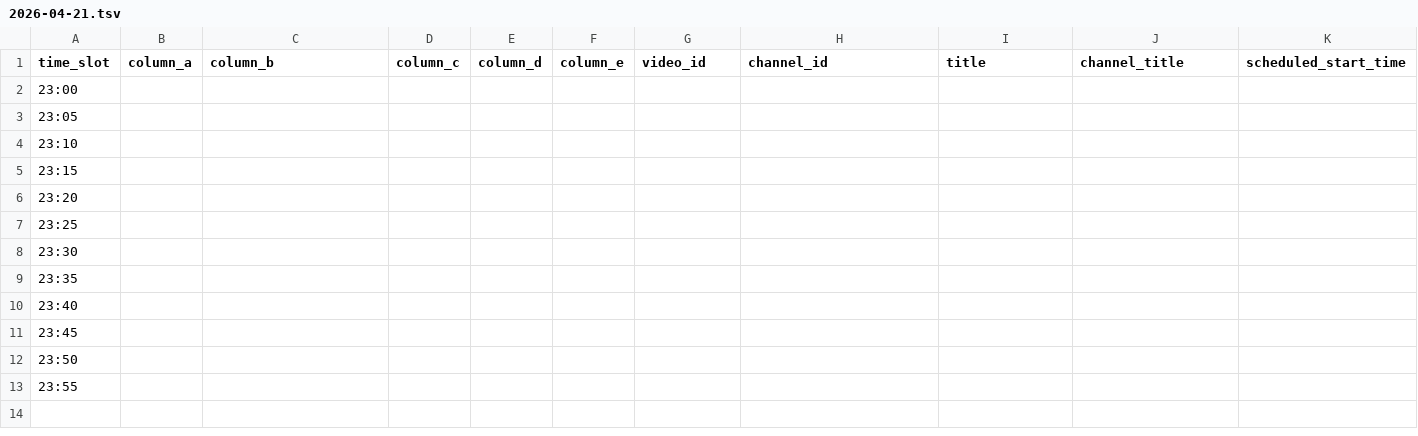
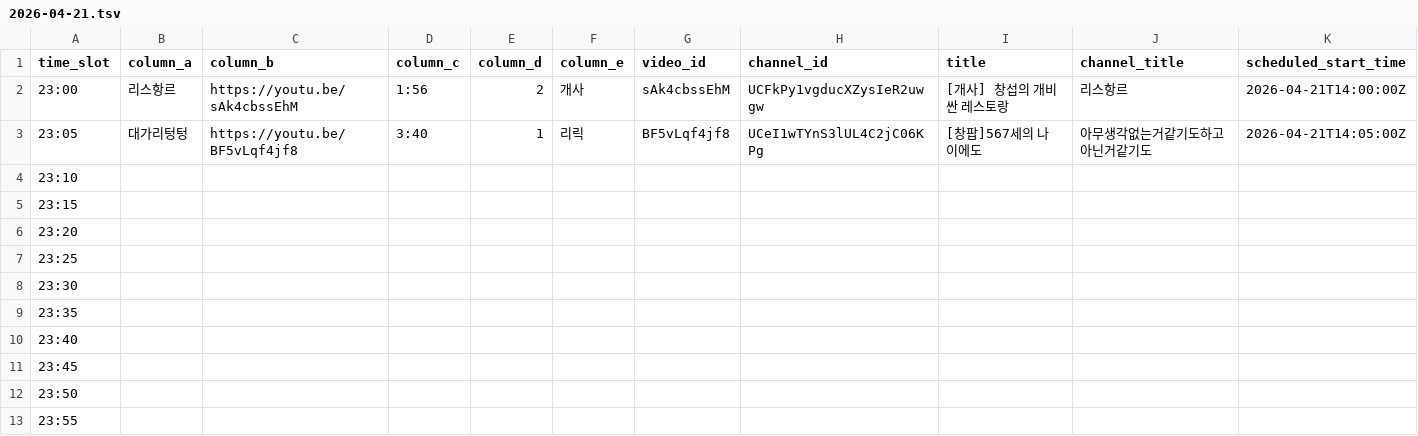
Before and after one commit to ChangpopWiki/premiere-relay-archive-data, a TSV file: 2026/04/2026-04-21.tsv, drawn as a sheet; only a part is shown; the diff covers the shown part only; the diff names each change by its address in the sheet, - before the commit and + after, or states it on an @@ line.

```diff
--- a/2026/04/2026-04-21.tsv
+++ b/2026/04/2026-04-21.tsv
-B2 (column_a): (empty)
+B2 (column_a): 리스항르
-C2 (column_b): (empty)
+C2 (column_b): https://youtu.be/sAk4cbssEhM
-D2 (column_c): (empty)
+D2 (column_c): 1:56
-E2 (column_d): (empty)
+E2 (column_d): 2
-F2 (column_e): (empty)
+F2 (column_e): 개사
-G2 (video_id): (empty)
+G2 (video_id): sAk4cbssEhM
-H2 (channel_id): (empty)
+H2 (channel_id): UCFkPy1vgducXZysIeR2uwgw
-I2 (title): (empty)
+I2 (title): [개사] 창섭의 개비싼 레스토랑
-J2 (channel_title): (empty)
+J2 (channel_title): 리스항르
-K2 (scheduled_start_time): (empty)
+K2 (scheduled_start_time): 2026-04-21T14:00:00Z
-B3 (column_a): (empty)
+B3 (column_a): 대가리텅텅
-C3 (column_b): (empty)
+C3 (column_b): https://youtu.be/BF5vLqf4jf8
-D3 (column_c): (empty)
+D3 (column_c): 3:40
-E3 (column_d): (empty)
+E3 (column_d): 1
-F3 (column_e): (empty)
+F3 (column_e): 리릭
-G3 (video_id): (empty)
+G3 (video_id): BF5vLqf4jf8
-H3 (channel_id): (empty)
+H3 (channel_id): UCeI1wTYnS3lUL4C2jC06KPg
-I3 (title): (empty)
+I3 (title): [창팝]567세의 나이에도
-J3 (channel_title): (empty)
+J3 (channel_title): 아무생각없는거같기도하고아닌거같기도
-K3 (scheduled_start_time): (empty)
+K3 (scheduled_start_time): 2026-04-21T14:05:00Z
```
Also changed, not shown: 4 edited cells elsewhere in this file, 1 other file.
